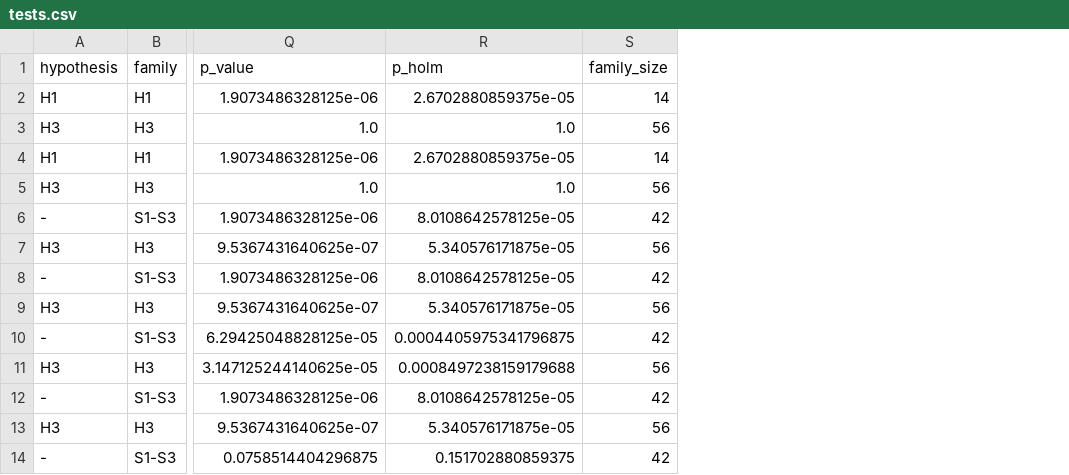
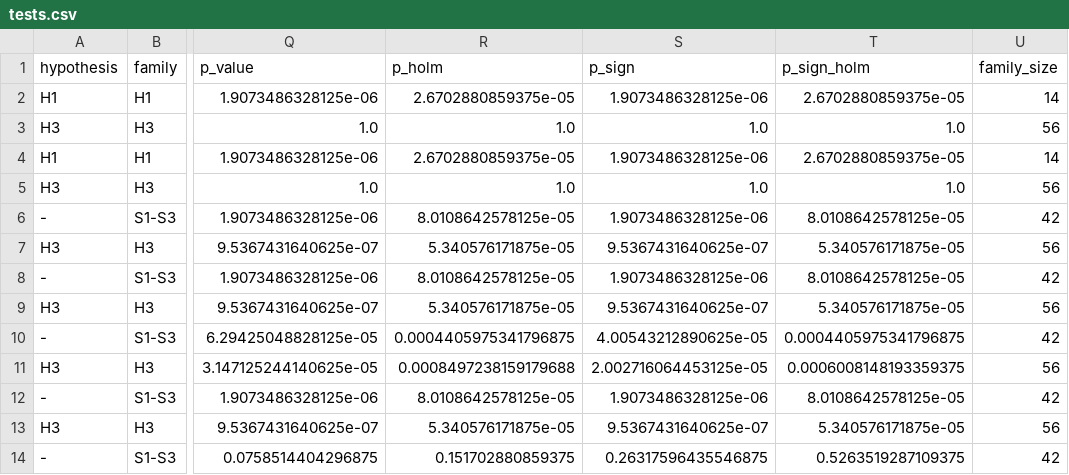
Before and after one commit to pormacska/buildkit-registry-cache-ci, a CSV file: results/tests.csv, drawn as a sheet; only a part is shown, gaps mark what is left out; the diff names each change by its address in the sheet, - before the commit and + after, or states it on an @@ line.

Commit message:
Add sign test as robustness check; point Dockerfile mirror default to the renamed account

```diff
--- a/results/tests.csv
+++ b/results/tests.csv
+column S (p_sign), rows 2-14: 1.9073486328125e-06 | 1.0 | 1.9073486328125e-06 | 1.0 | 1.9073486328125e-06 | 9.5367431640625e-07 | 1.9073486328125e-06 | 9.5367431640625e-07 | 4.00543212890625e-05 | 2.002716064453125e-05 | 1.9073486328125e-06 | 9.5367431640625e-07 | 0.26317596435546875
+column T (p_sign_holm), rows 2-14: 2.6702880859375e-05 | 1.0 | 2.6702880859375e-05 | 1.0 | 8.0108642578125e-05 | 5.340576171875e-05 | 8.0108642578125e-05 | 5.340576171875e-05 | 0.0004405975341796875 | 0.0006008148193359375 | 8.0108642578125e-05 | 5.340576171875e-05 | 0.5263519287109375
```
Also changed, not shown: 7 other files.
